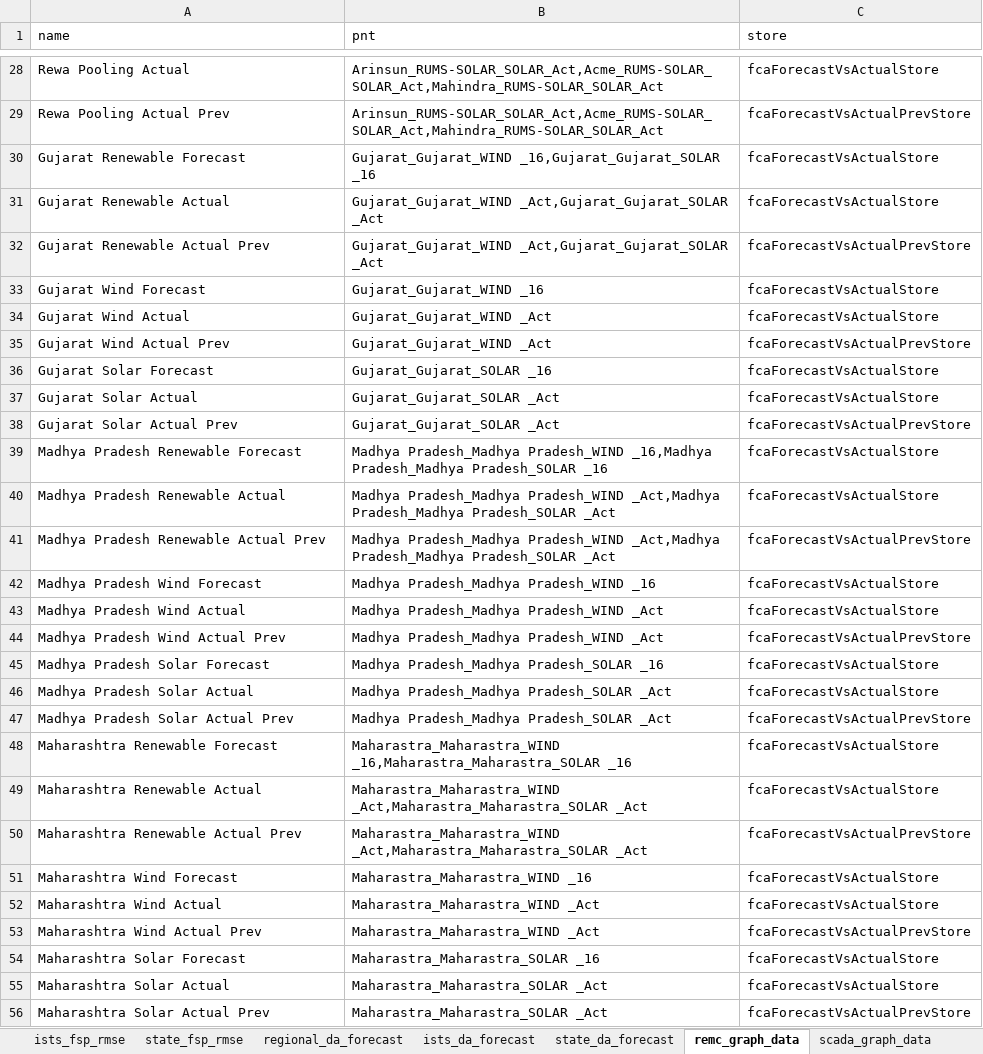
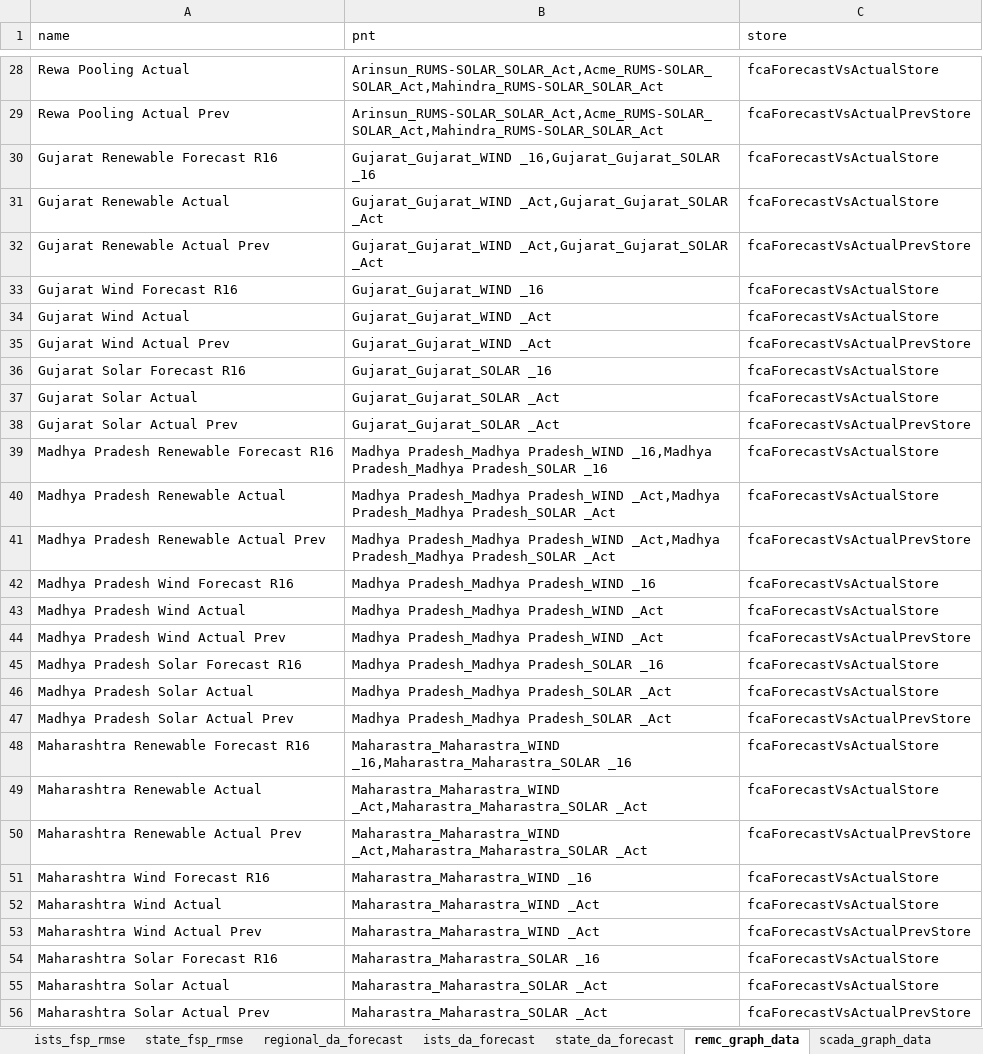
Before and after one commit to nagasudhirpulla/wrldc_remc_reports_generator, an Excel workbook: config/remc_report_config.xlsx, sheet remc_graph_data, drawn as a sheet; only a part is shown, gaps mark what is left out; values as stored, in another font and other column widths than the file's, no borders; the diff covers the shown part only; the diff names each change by its address in the sheet, - before the commit and + after, or states it on an @@ line.

```diff
--- a/config/remc_report_config.xlsx (sheet remc_graph_data)
+++ b/config/remc_report_config.xlsx (sheet remc_graph_data)
-A30 (name): Gujarat Renewable Forecast
+A30 (name): Gujarat Renewable Forecast R16
-A33 (name): Gujarat Wind Forecast
+A33 (name): Gujarat Wind Forecast R16
-A36 (name): Gujarat Solar Forecast
+A36 (name): Gujarat Solar Forecast R16
-A39 (name): Madhya Pradesh Renewable Forecast
+A39 (name): Madhya Pradesh Renewable Forecast R16
-A42 (name): Madhya Pradesh Wind Forecast
+A42 (name): Madhya Pradesh Wind Forecast R16
-A45 (name): Madhya Pradesh Solar Forecast
+A45 (name): Madhya Pradesh Solar Forecast R16
-A48 (name): Maharashtra Renewable Forecast
+A48 (name): Maharashtra Renewable Forecast R16
-A51 (name): Maharashtra Wind Forecast
+A51 (name): Maharashtra Wind Forecast R16
-A54 (name): Maharashtra Solar Forecast
+A54 (name): Maharashtra Solar Forecast R16
```
Also changed, not shown: 9 edited cells elsewhere in this sheet, sheet remc_regional_r16_error, 1 other file.
